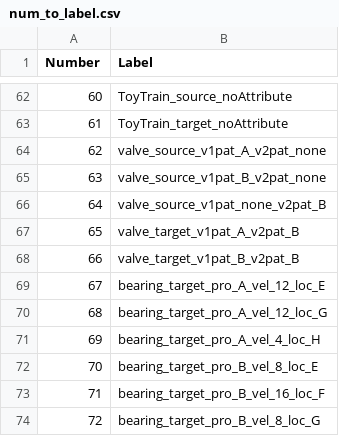
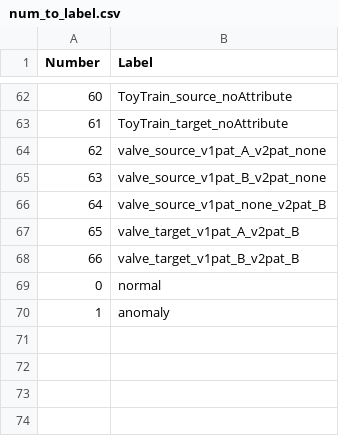
Before and after one commit to khoaphamanh/DCASE2024, a CSV file: data/num_to_label.csv, drawn as a sheet; only a part is shown, gaps mark what is left out; the diff names each change by its address in the sheet, - before the commit and + after, or states it on an @@ line.

Commit message:
add num to label

```diff
--- a/data/num_to_label.csv
+++ b/data/num_to_label.csv
@@ column A (Number) renumbered between rows 69 and 70 @@
-B69 (Label): bearing_target_pro_A_vel_12_loc_E
+B69 (Label): normal
-B70 (Label): bearing_target_pro_A_vel_12_loc_G
+B70 (Label): anomaly
-row 71: 69 | bearing_target_pro_A_vel_4_loc_H
-row 72: 70 | bearing_target_pro_B_vel_8_loc_E
-row 73: 71 | bearing_target_pro_B_vel_16_loc_F
-row 74: 72 | bearing_target_pro_B_vel_8_loc_G
```
